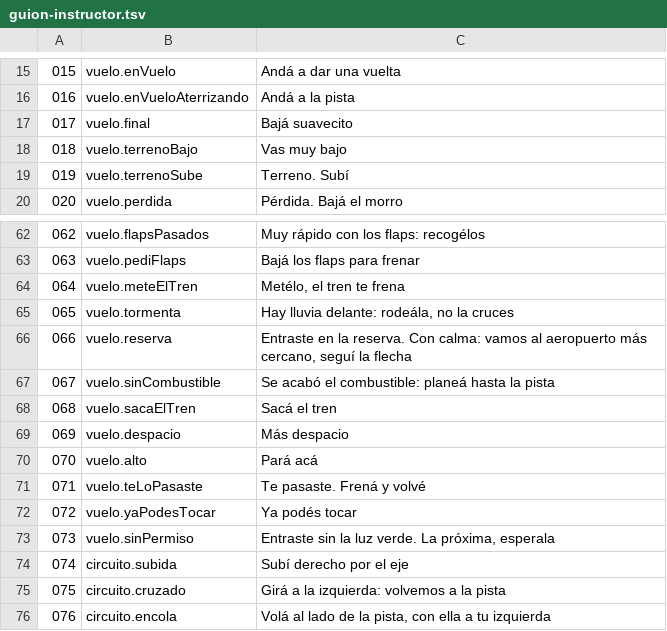
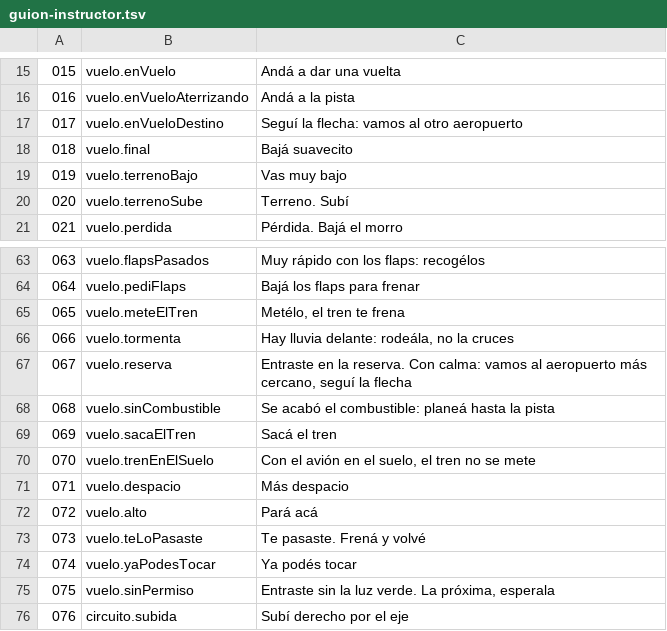
Before and after one commit to OksigeniaSL/oga-veve, a TSV file: docs/voces/guion-instructor.tsv, drawn as a sheet; only a part is shown, gaps mark what is left out; the shorter side is filled out with more unchanged rows; addresses are those after the commit; the diff names each change by its address in the sheet, - before the commit and + after, or states it on an @@ line.

```diff
--- a/docs/voces/guion-instructor.tsv
+++ b/docs/voces/guion-instructor.tsv
+row 17: 017 | vuelo.enVueloDestino | Seguí la flecha: vamos al otro aeropuerto
@@ column A renumbered from row 18 down @@
+row 70: 070 | vuelo.trenEnElSuelo | Con el avión en el suelo, el tren no se mete
```
Also changed, not shown: docs/voces/frases.tsv, 30 other files.
